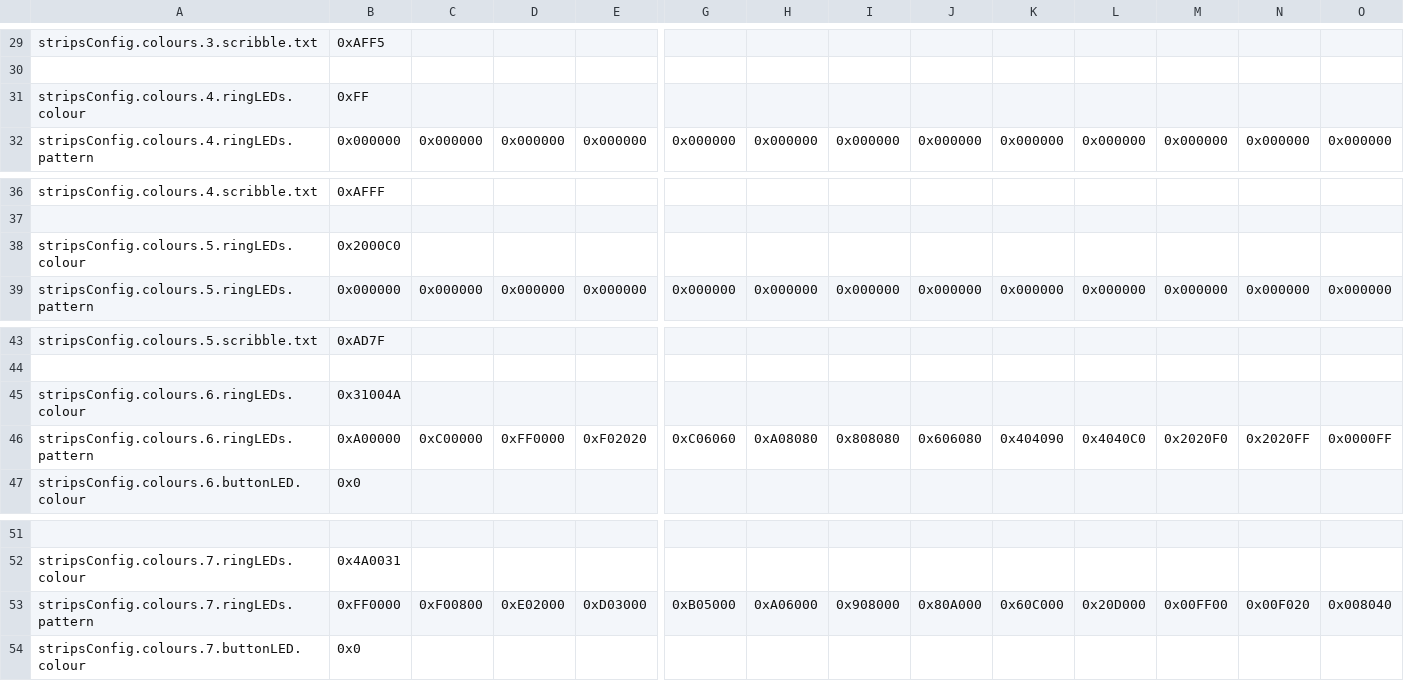
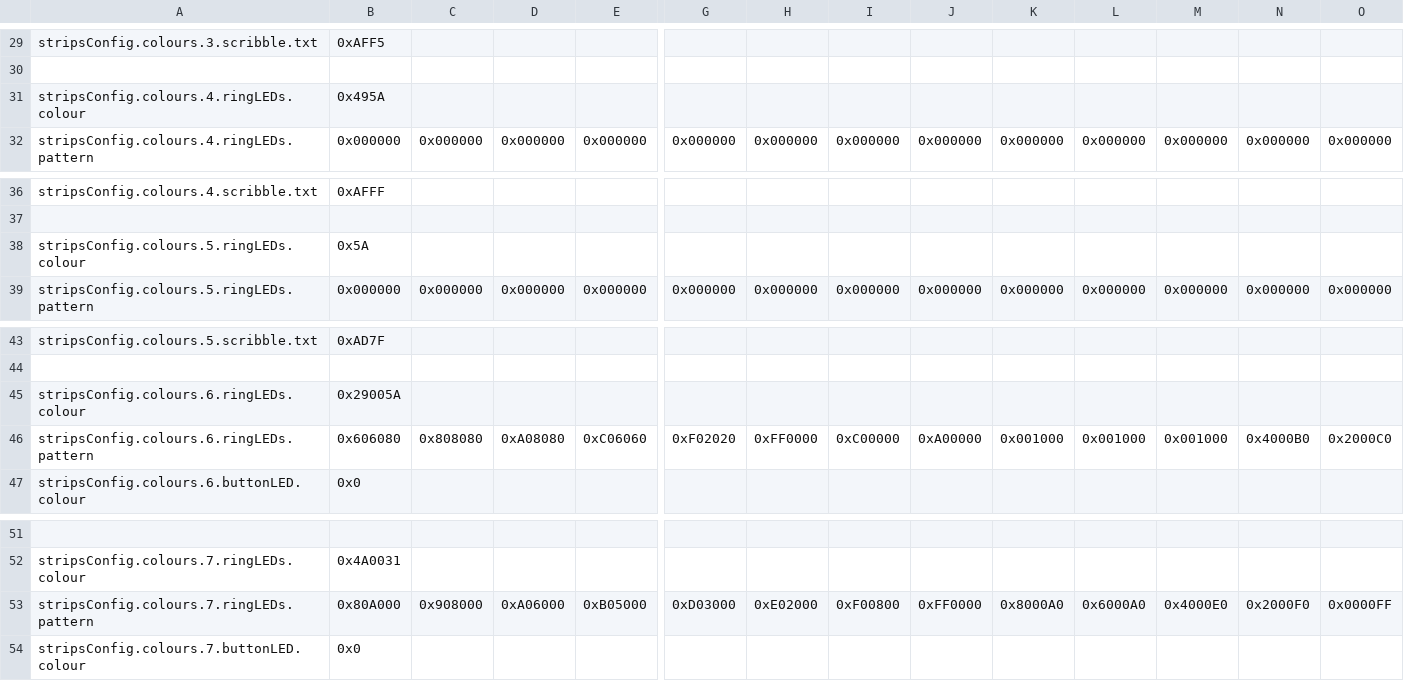
Before and after one commit to h4yn0nnym0u5e/Thundercat, a CSV file: settings/MRAM image/scene-9.csv, drawn as a sheet; only a part is shown, gaps mark what is left out; the diff covers the shown part only; the diff names each change by its address in the sheet, - before the commit and + after, or states it on an @@ line.

```diff
--- a/settings/MRAM image/scene-9.csv
+++ b/settings/MRAM image/scene-9.csv
-B31: 0xFF
+B31: 0x495A
-B38: 0x2000C0
+B38: 0x5A
-B45: 0x31004A
+B45: 0x29005A
-B46: 0xA00000
+B46: 0x606080
-C46: 0xC00000
+C46: 0x808080
-D46: 0xFF0000
+D46: 0xA08080
-E46: 0xF02020
+E46: 0xC06060
-G46: 0xC06060
+G46: 0xF02020
-H46: 0xA08080
+H46: 0xFF0000
-I46: 0x808080
+I46: 0xC00000
-J46: 0x606080
+J46: 0xA00000
-K46: 0x404090
+K46: 0x001000
-L46: 0x4040C0
+L46: 0x001000
-M46: 0x2020F0
+M46: 0x001000
-N46: 0x2020FF
+N46: 0x4000B0
-O46: 0x0000FF
+O46: 0x2000C0
-B53: 0xFF0000
+B53: 0x80A000
-C53: 0xF00800
+C53: 0x908000
-D53: 0xE02000
+D53: 0xA06000
-E53: 0xD03000
+E53: 0xB05000
-G53: 0xB05000
+G53: 0xD03000
-H53: 0xA06000
+H53: 0xE02000
-I53: 0x908000
+I53: 0xF00800
-J53: 0x80A000
+J53: 0xFF0000
-K53: 0x60C000
+K53: 0x8000A0
-L53: 0x20D000
+L53: 0x6000A0
-M53: 0x00FF00
+M53: 0x4000E0
-N53: 0x00F020
+N53: 0x2000F0
-O53: 0x008040
+O53: 0x0000FF
```
Also changed, not shown: 10 edited cells elsewhere in this file, settings/MRAM image/scene-0.csv, 8 other files.
